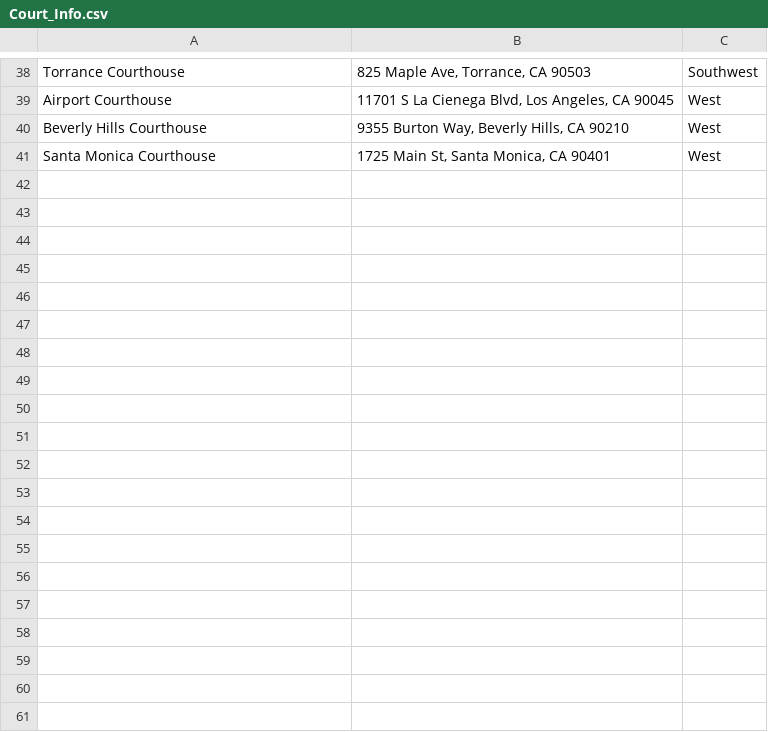
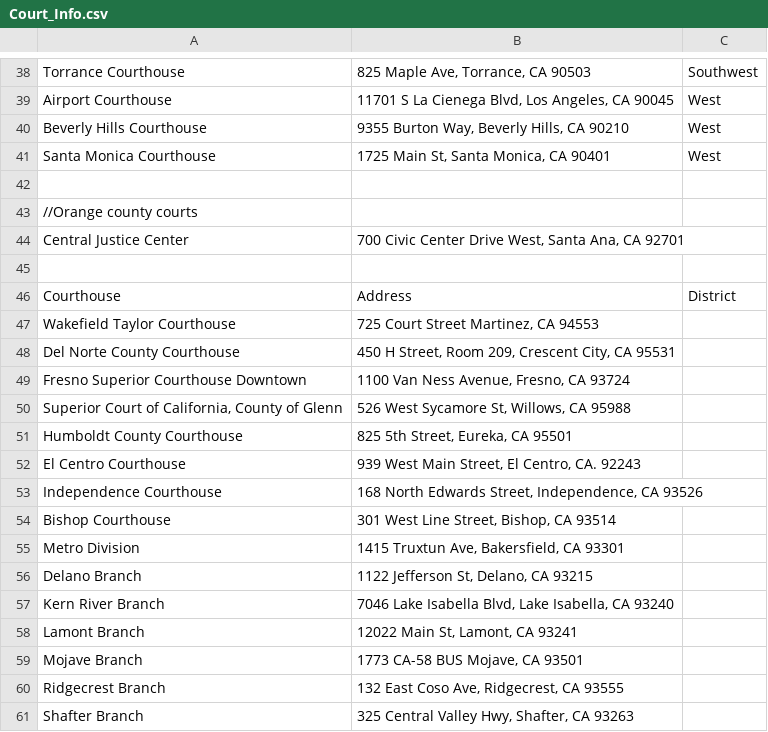
Before and after one commit to srodecker/jurisdraft, a CSV file: data/Court_Info.csv, drawn as a sheet; only a part is shown, gaps mark what is left out; the diff covers the shown part only.

```diff
--- a/data/Court_Info.csv
+++ b/data/Court_Info.csv
@@ -41 +41,21 @@ Beverly Hills Courthouse,"9355 Burton Way, Beverly Hills, CA 90210","West"
 Santa Monica Courthouse,"1725 Main St, Santa Monica, CA 90401","West"
+
+//Orange county courts
+Central Justice Center,"700 Civic Center Drive West, Santa Ana, CA 92701",,
+
+Courthouse,Address,District
+Wakefield Taylor Courthouse,"725 Court Street Martinez, CA 94553",
+Del Norte County Courthouse,"450 H Street, Room 209, Crescent City, CA 95531",
+Fresno Superior Courthouse Downtown,"1100 Van Ness Avenue, Fresno, CA 93724",
+"Superior Court of California, County of Glenn","526 West Sycamore St, Willows, CA 95988",
+Humboldt County Courthouse,"825 5th Street, Eureka, CA 95501",
+El Centro Courthouse,"939 West Main Street, El Centro, CA. 92243",
+Independence Courthouse,"168 North Edwards Street, Independence, CA 93526",
+Bishop Courthouse,"301 West Line Street, Bishop, CA 93514",
+Metro Division,"1415 Truxtun Ave, Bakersfield, CA 93301",
+Delano Branch,"1122 Jefferson St, Delano, CA 93215",
+Kern River Branch,"7046 Lake Isabella Blvd, Lake Isabella, CA 93240",
+Lamont Branch,"12022 Main St, Lamont, CA 93241",
+Mojave Branch,"1773 CA-58 BUS Mojave, CA 93501",
+Ridgecrest Branch,"132 East Coso Ave, Ridgecrest, CA 93555",
+Shafter Branch,"325 Central Valley Hwy, Shafter, CA 93263",
```
Also changed, not shown: 64 added rows elsewhere in this file, 2 other files.
